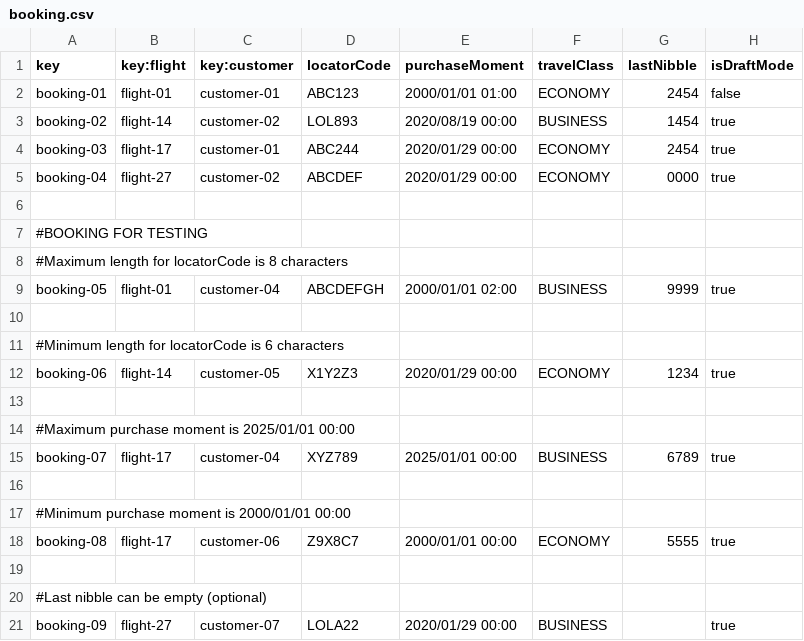
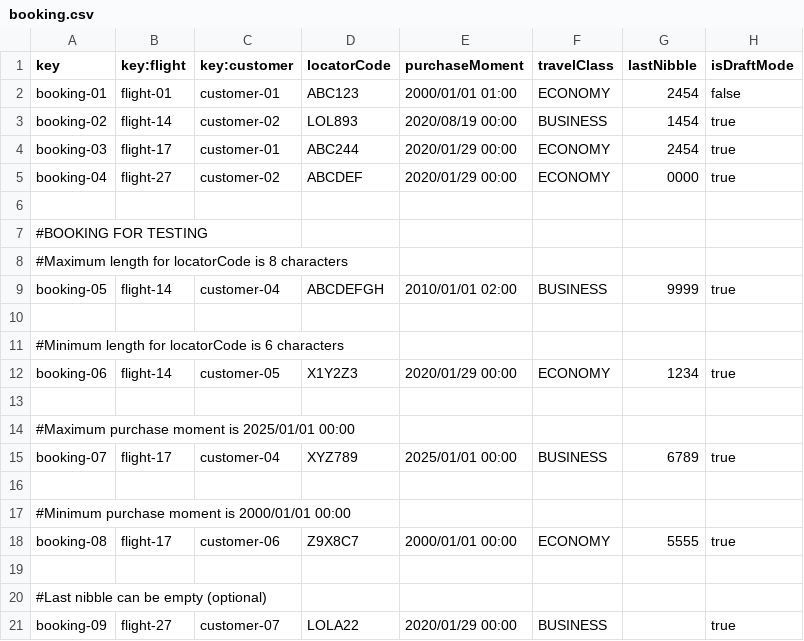
Before and after one commit to javpalgon/Acme-ANS-C2, a CSV file: src/main/resources/WEB-INF/data/sample/booking.csv, drawn as a sheet.

Commit message:
fix: changed flight for booking

```diff
--- a/src/main/resources/WEB-INF/data/sample/booking.csv
+++ b/src/main/resources/WEB-INF/data/sample/booking.csv
@@ -8,3 +8,3 @@ booking-04,flight-27,customer-02,ABCDEF,2020/01/29 00:00,ECONOMY,0000,true
 #Maximum length for locatorCode is 8 characters
-booking-05,flight-01,customer-04,ABCDEFGH,2000/01/01 02:00,BUSINESS,9999,true
+booking-05,flight-14,customer-04,ABCDEFGH,2010/01/01 02:00,BUSINESS,9999,true
 
```
